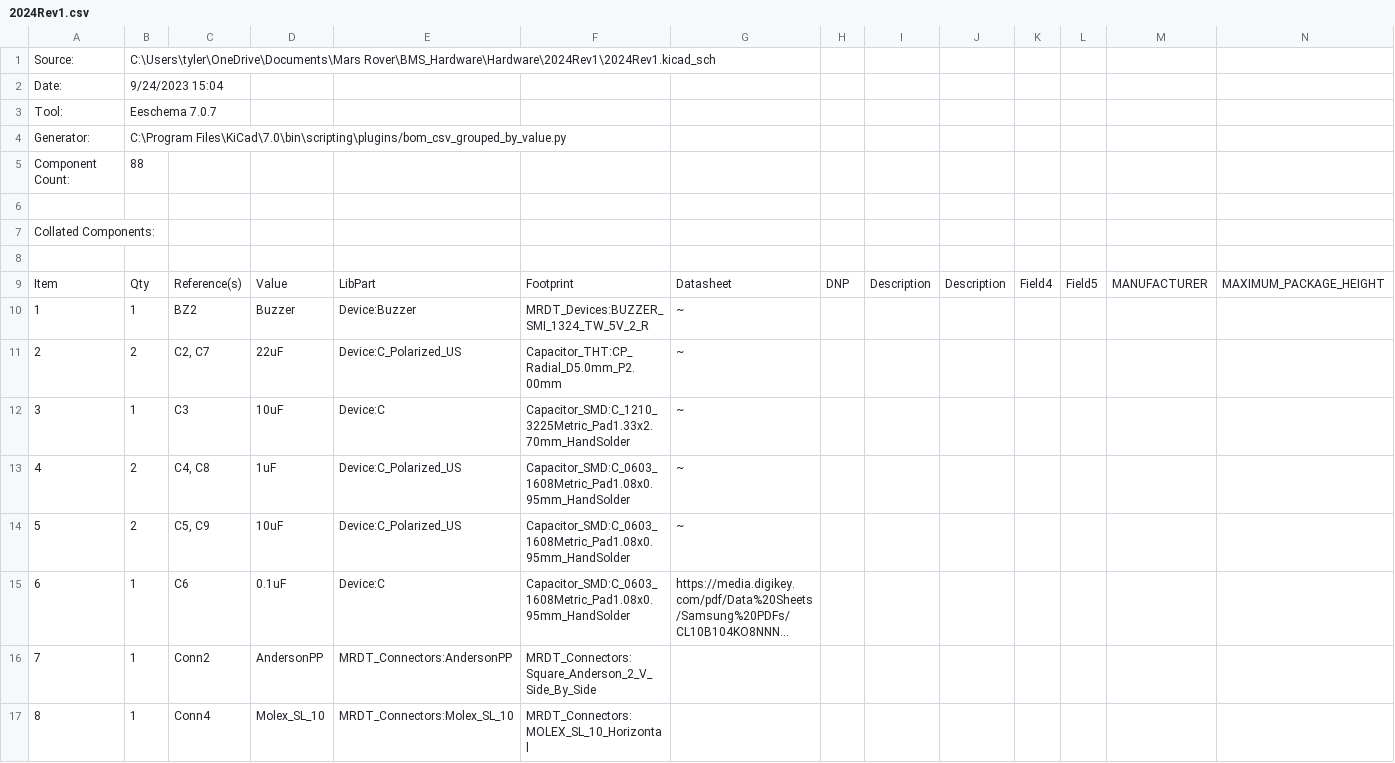
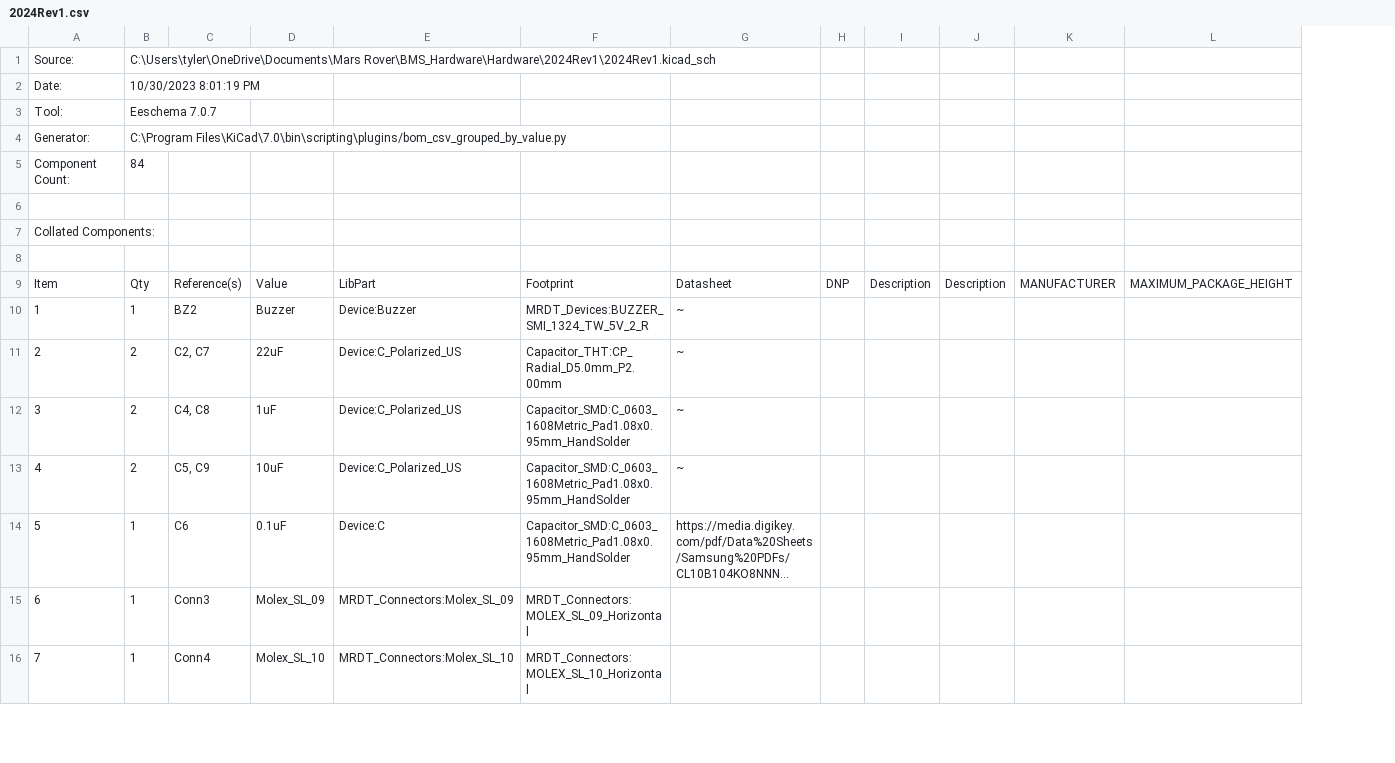
Before and after one commit to MissouriMRDT/BMS_Hardware, a CSV file: Hardware/2024Rev1/2024Rev1.csv, drawn as a sheet; only a part is shown; long unchanged cells end in …; removed rows and columns are numbered as before the commit, all else as after; rows hold the shown columns only; the diff covers the shown part only; the diff names each change by its address in the sheet, - before the commit and + after, or states it on an @@ line.

```diff
--- a/Hardware/2024Rev1/2024Rev1.csv
+++ b/Hardware/2024Rev1/2024Rev1.csv
-column K, row 9: Field4
-column L, row 9: Field5
-B2: 9/24/2023 15:04
+B2: 10/30/2023 8:01:19 PM
-B5: 88
+B5: 84
-row 12: 3 | 1 | C3 | 10uF | Device:C | Capacitor_SMD:C_1210_3225Metric_Pad1.33x2.70mm_HandSolder | ~
@@ column A renumbered from row 12 down @@
-row 16: 7 | 1 | Conn2 | AndersonPP | MRDT_Connectors:AndersonPP | MRDT_Connectors:Square_Anderson_2_V_Side_By_Side
+row 15: 6 | 1 | Conn3 | Molex_SL_09 | MRDT_Connectors:Molex_SL_09 | MRDT_Connectors:MOLEX_SL_09_Horizontal
```
Also changed, not shown: 3 added rows, 11 removed rows and 15 edited cells elsewhere in this file, 13 other files.
